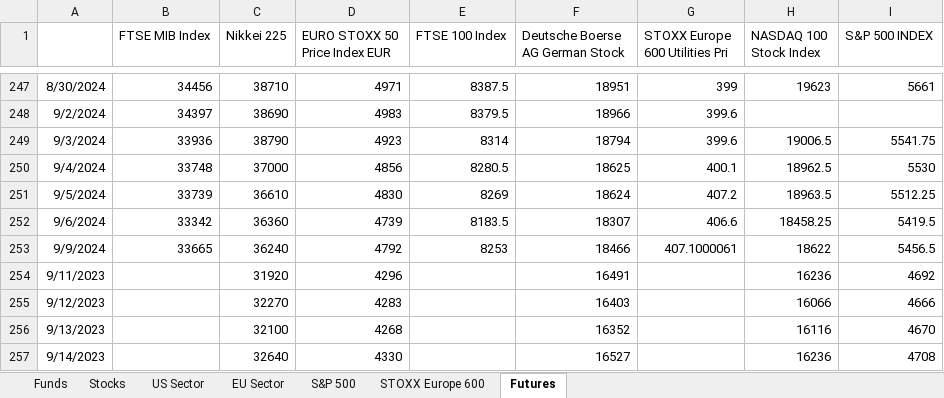
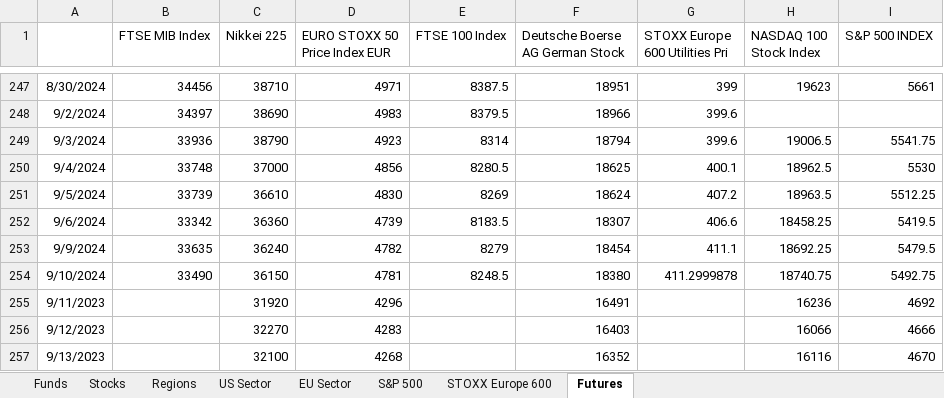
Before and after one commit to ssymhoven/drawdown-rsik, an Excel workbook: data.xlsx, sheet Futures, drawn as a sheet; only a part is shown, gaps mark what is left out; the shorter side is filled out with more unchanged rows; values as stored, in another font and other column widths than the file's, no borders; the diff names each change by its address in the sheet, - before the commit and + after, or states it on an @@ line.

```diff
--- a/data.xlsx (sheet Futures)
+++ b/data.xlsx (sheet Futures)
+sheet tab: Regions
-B253 (FTSE MIB Index): 33665
+B253 (FTSE MIB Index): 33635
-D253 (EURO STOXX 50 Price Index EUR): 4792
+D253 (EURO STOXX 50 Price Index EUR): 4782
-E253 (FTSE 100 Index): 8253
+E253 (FTSE 100 Index): 8279
-F253 (Deutsche Boerse AG German Stock): 18466
+F253 (Deutsche Boerse AG German Stock): 18454
-G253 (STOXX Europe 600 Utilities Pri): 407.1000061
+G253 (STOXX Europe 600 Utilities Pri): 411.1
-H253 (NASDAQ 100 Stock Index): 18622
+H253 (NASDAQ 100 Stock Index): 18692.25
-I253 (S&P 500 INDEX): 5456.5
+I253 (S&P 500 INDEX): 5479.5
+row 254: 9/10/2024 | 33490 | 36150 | 4781 | 8248.5 | 18380 | 411.2999878 | 18740.75 | 5492.75
```
Also changed, not shown: sheet STOXX Europe 600, sheet S&P 500, sheet Stocks, sheet Funds, sheet EU Sector, sheet US Sector, formulas that keep their value, 47 other files.
